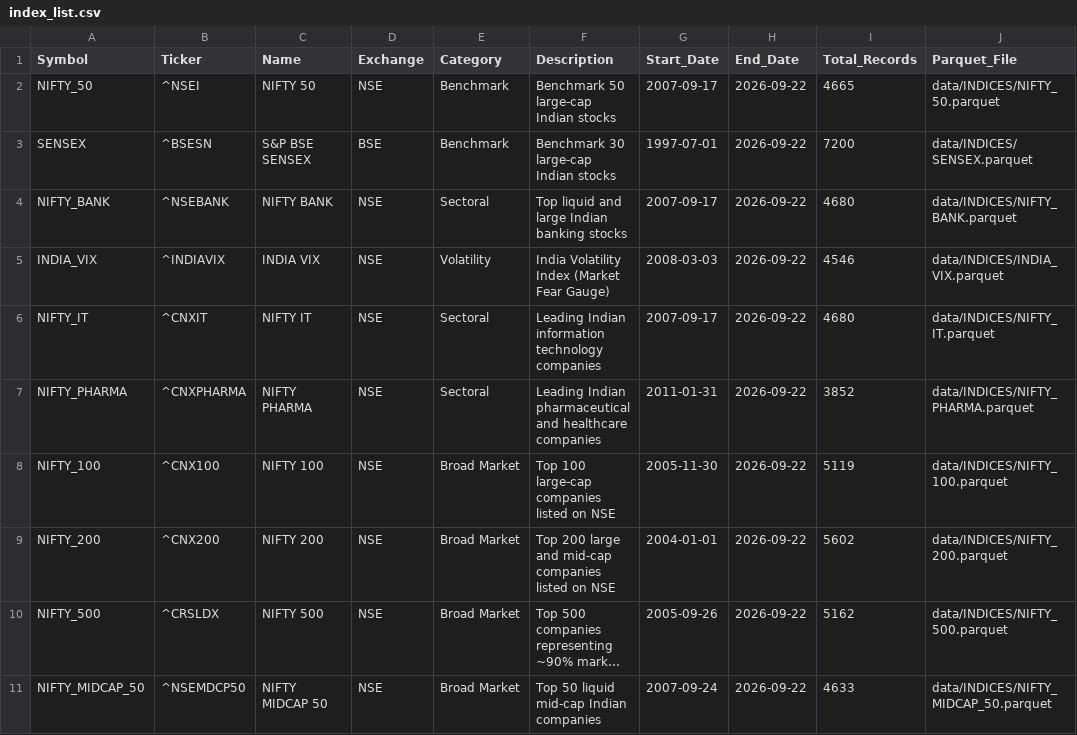
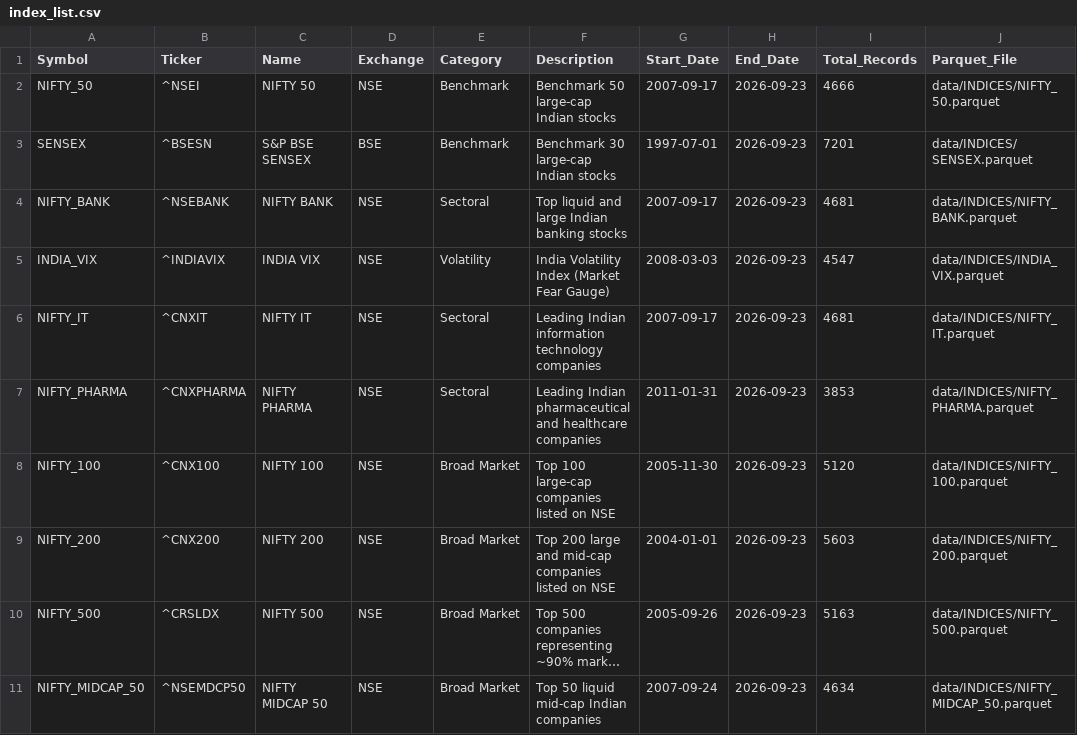
Before and after one commit to aswinv90/indian-historical-stock-gold-silver-price, a CSV file: data/INDICES/index_list.csv, drawn as a sheet; long unchanged cells end in …; the diff names each change by its address in the sheet, - before the commit and + after, or states it on an @@ line.

```diff
--- a/data/INDICES/index_list.csv
+++ b/data/INDICES/index_list.csv
-H2:H11 (End_Date): 2026-09-22
+H2:H11 (End_Date): 2026-09-23
-I2 (Total_Records): 4665
+I2 (Total_Records): 4666
-I3 (Total_Records): 7200
+I3 (Total_Records): 7201
-I4 (Total_Records): 4680
+I4 (Total_Records): 4681
-I5 (Total_Records): 4546
+I5 (Total_Records): 4547
-I6 (Total_Records): 4680
+I6 (Total_Records): 4681
-I7 (Total_Records): 3852
+I7 (Total_Records): 3853
-I8 (Total_Records): 5119
+I8 (Total_Records): 5120
-I9 (Total_Records): 5602
+I9 (Total_Records): 5603
-I10 (Total_Records): 5162
+I10 (Total_Records): 5163
-I11 (Total_Records): 4633
+I11 (Total_Records): 4634
```
Also changed, not shown: 10 other files.
